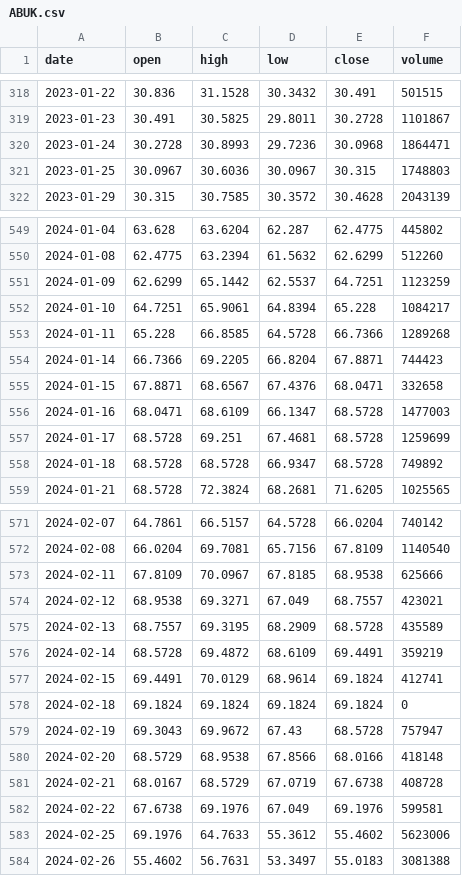
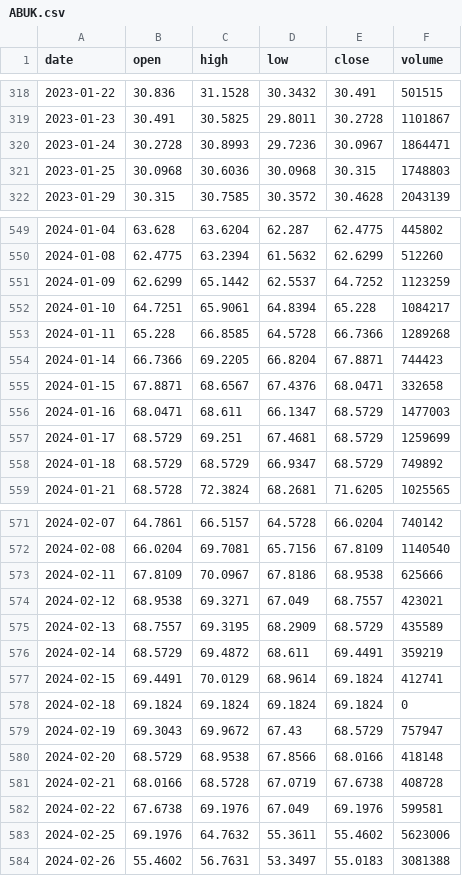
Before and after one commit to MedhatCoding/Egx-ai-analysis-, a CSV file: data/prices/ABUK.csv, drawn as a sheet; only a part is shown, gaps mark what is left out; the diff covers the shown part only.

```diff
--- a/data/prices/ABUK.csv
+++ b/data/prices/ABUK.csv
@@ -319,4 +319,4 @@ date,open,high,low,close,volume
 2023-01-23,30.491,30.5825,29.8011,30.2728,1101867
-2023-01-24,30.2728,30.8993,29.7236,30.0968,1864471
-2023-01-25,30.0967,30.6036,30.0967,30.315,1748803
+2023-01-24,30.2728,30.8993,29.7236,30.0967,1864471
+2023-01-25,30.0968,30.6036,30.0968,30.315,1748803
 2023-01-29,30.315,30.7585,30.3572,30.4628,2043139
@@ -550,3 +550,3 @@ date,open,high,low,close,volume
 2024-01-08,62.4775,63.2394,61.5632,62.6299,512260
-2024-01-09,62.6299,65.1442,62.5537,64.7251,1123259
+2024-01-09,62.6299,65.1442,62.5537,64.7252,1123259
 2024-01-10,64.7251,65.9061,64.8394,65.228,1084217
@@ -555,5 +555,5 @@ date,open,high,low,close,volume
 2024-01-15,67.8871,68.6567,67.4376,68.0471,332658
-2024-01-16,68.0471,68.6109,66.1347,68.5728,1477003
-2024-01-17,68.5728,69.251,67.4681,68.5728,1259699
-2024-01-18,68.5728,68.5728,66.9347,68.5728,749892
+2024-01-16,68.0471,68.611,66.1347,68.5729,1477003
+2024-01-17,68.5729,69.251,67.4681,68.5729,1259699
+2024-01-18,68.5729,68.5729,66.9347,68.5729,749892
 2024-01-21,68.5728,72.3824,68.2681,71.6205,1025565
@@ -572,13 +572,13 @@ date,open,high,low,close,volume
 2024-02-08,66.0204,69.7081,65.7156,67.8109,1140540
-2024-02-11,67.8109,70.0967,67.8185,68.9538,625666
+2024-02-11,67.8109,70.0967,67.8186,68.9538,625666
 2024-02-12,68.9538,69.3271,67.049,68.7557,423021
-2024-02-13,68.7557,69.3195,68.2909,68.5728,435589
-2024-02-14,68.5728,69.4872,68.6109,69.4491,359219
+2024-02-13,68.7557,69.3195,68.2909,68.5729,435589
+2024-02-14,68.5729,69.4872,68.611,69.4491,359219
 2024-02-15,69.4491,70.0129,68.9614,69.1824,412741
 2024-02-18,69.1824,69.1824,69.1824,69.1824,0
-2024-02-19,69.3043,69.9672,67.43,68.5728,757947
+2024-02-19,69.3043,69.9672,67.43,68.5729,757947
 2024-02-20,68.5729,68.9538,67.8566,68.0166,418148
-2024-02-21,68.0167,68.5729,67.0719,67.6738,408728
+2024-02-21,68.0166,68.5728,67.0719,67.6738,408728
 2024-02-22,67.6738,69.1976,67.049,69.1976,599581
-2024-02-25,69.1976,64.7633,55.3612,55.4602,5623006
+2024-02-25,69.1976,64.7632,55.3611,55.4602,5623006
 2024-02-26,55.4602,56.7631,53.3497,55.0183,3081388
```
Also changed, not shown: 34 edited cells elsewhere in this file, data/prices/AXPH.csv, data/prices/ETEL.csv, 38 other files.
